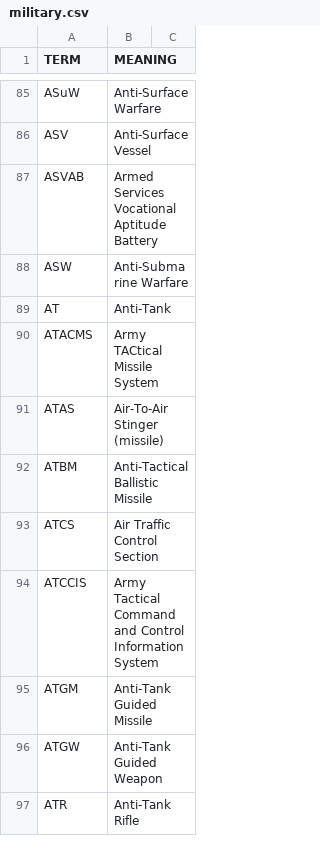
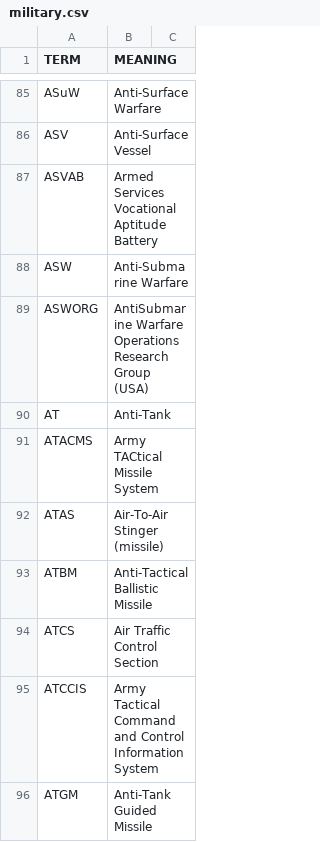
Before and after one commit to fleschutz/PowerShell, a CSV file: scripts/data/dicts/military.csv, drawn as a sheet; only a part is shown, gaps mark what is left out; the shorter side is filled out with more unchanged rows.

```diff
--- a/scripts/data/dicts/military.csv
+++ b/scripts/data/dicts/military.csv
@@ -88,2 +88,3 @@ ASVAB,Armed Services Vocational Aptitude Battery
 ASW,Anti-Submarine Warfare
+ASWORG,AntiSubmarine Warfare Operations Research Group (USA)
 AT,Anti-Tank
```
Also changed, not shown: scripts/data/dicts/aviation.csv, scripts/data/dicts/general.csv.
